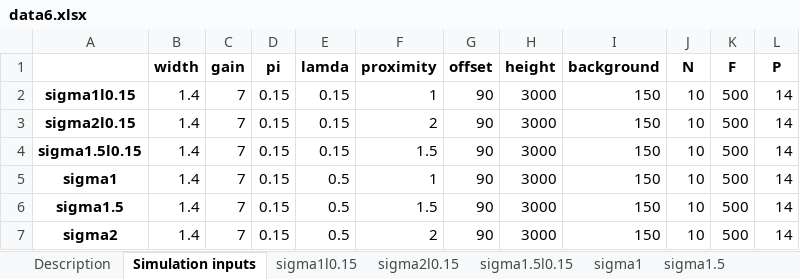
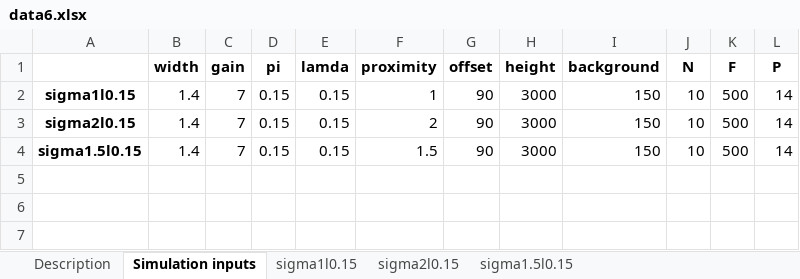
Before and after one commit to ordabayevy/tapqir-overleaf, an Excel workbook: supplementary/data6.xlsx, sheet Simulation inputs, drawn as a sheet; values as stored, in another font and other column widths than the file's, no borders; the diff names each change by its address in the sheet, - before the commit and + after, or states it on an @@ line.

```diff
--- a/supplementary/data6.xlsx (sheet Simulation inputs)
+++ b/supplementary/data6.xlsx (sheet Simulation inputs)
-sheet tab: sigma1
-sheet tab: sigma1.5
-row 5: sigma1 | 1.4 | 7 | 0.15 | 0.5 | 1 | 90 | 3000 | 150 | 10 | 500 | 14
-row 6: sigma1.5 | 1.4 | 7 | 0.15 | 0.5 | 1.5 | 90 | 3000 | 150 | 10 | 500 | 14
-row 7: sigma2 | 1.4 | 7 | 0.15 | 0.5 | 2 | 90 | 3000 | 150 | 10 | 500 | 14
```
Also changed, not shown: other sheet tabs.
